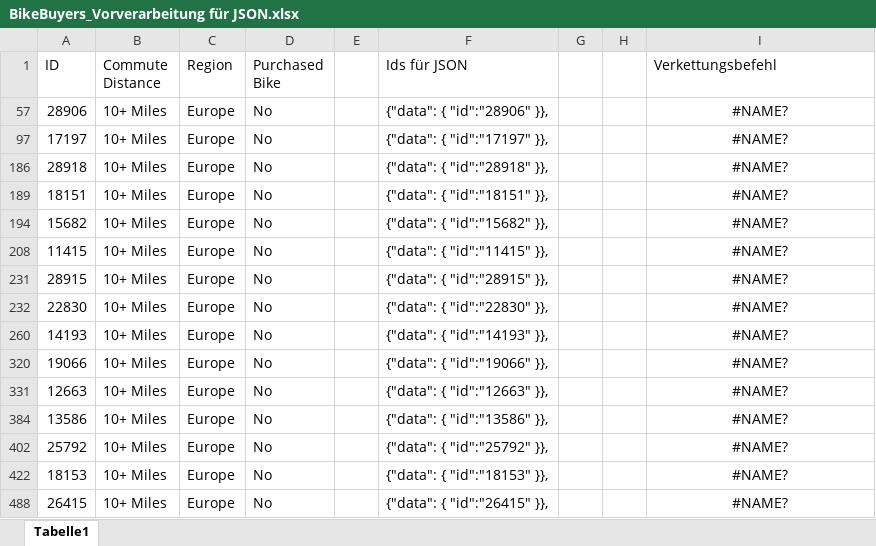
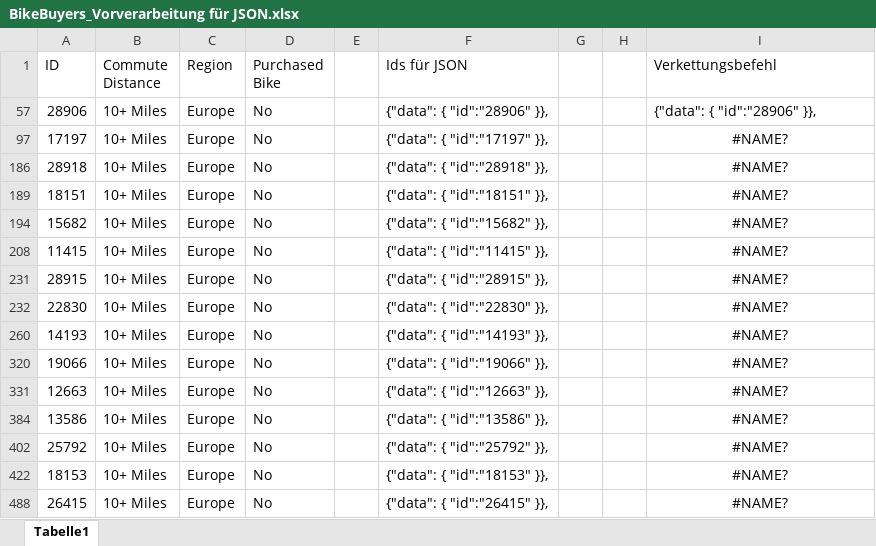
Before and after one commit to floeagle/Bike-Buyers-1000, an Excel workbook: Daten zum Laden/BikeBuyers_Vorverarbeitung für JSON.xlsx, sheet Tabelle1, drawn as a sheet; values as stored, in another font and other column widths than the file's, no borders; the diff names each change by its address in the sheet, - before the commit and + after, or states it on an @@ line.

Commit message:
verarbeitung
VERKETTEN Befehl für JSON Schreibweise der IDs

```diff
--- a/Daten zum Laden/BikeBuyers_Vorverarbeitung für JSON.xlsx (sheet Tabelle1)
+++ b/Daten zum Laden/BikeBuyers_Vorverarbeitung für JSON.xlsx (sheet Tabelle1)
-I57 (Verkettungsbefehl): #NAME?
+I57 (Verkettungsbefehl): {"data": { "id":"28906" }},
-I57 alignment: center
+I57 alignment: left
```
Also changed, not shown: 1 other file.
